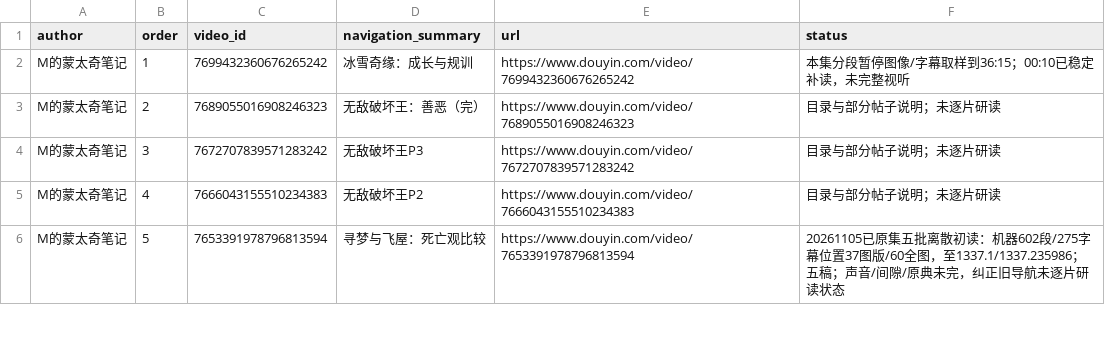
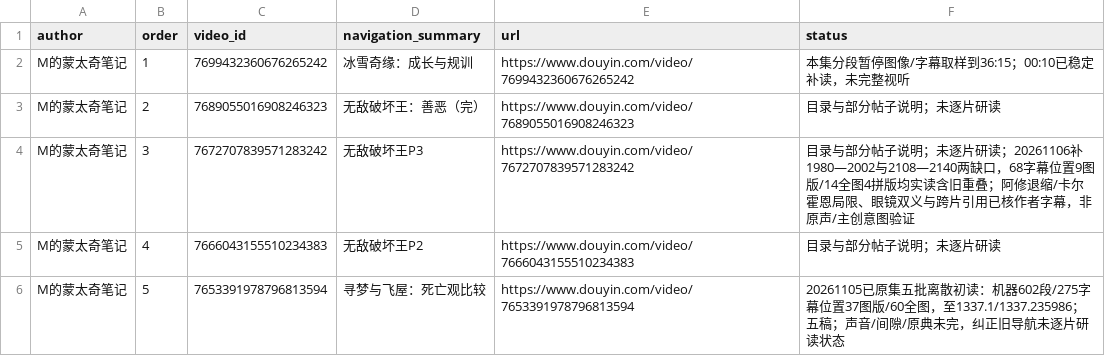
Before and after one commit to 8j-design/film-director-library, a CSV file: projects/director/导演表达/20261026-拉片与整体构思/两位作者可见作品导航-20261026.csv, drawn as a sheet; only a part is shown.

```diff
--- a/projects/director/导演表达/20261026-拉片与整体构思/两位作者可见作品导航-20261026.csv
+++ b/projects/director/导演表达/20261026-拉片与整体构思/两位作者可见作品导航-20261026.csv
@@ -3,3 +3,3 @@ M的蒙太奇笔记,1,7699432360676265242,冰雪奇缘：成长与规训,https:/
 M的蒙太奇笔记,2,7689055016908246323,无敌破坏王：善恶（完）,https://www.douyin.com/video/7689055016908246323,目录与部分帖子说明；未逐片研读
-M的蒙太奇笔记,3,7672707839571283242,无敌破坏王P3,https://www.douyin.com/video/7672707839571283242,目录与部分帖子说明；未逐片研读
+M的蒙太奇笔记,3,7672707839571283242,无敌破坏王P3,https://www.douyin.com/video/7672707839571283242,目录与部分帖子说明；未逐片研读；20261106补1980—2002与2108—2140两缺口，68字幕位置9图版/14全图4拼版均实读含旧重叠；阿修退缩/卡尔霍恩局限、眼镜双义与跨片引用已核作者字幕，非原声/主创意图验证
 M的蒙太奇笔记,4,7666043155510234383,无敌破坏王P2,https://www.douyin.com/video/7666043155510234383,目录与部分帖子说明；未逐片研读
```
Also changed, not shown: projects/director/导演表达/20261026-拉片与整体构思/逐集覆盖台账-20261026.csv, 11 other files.
